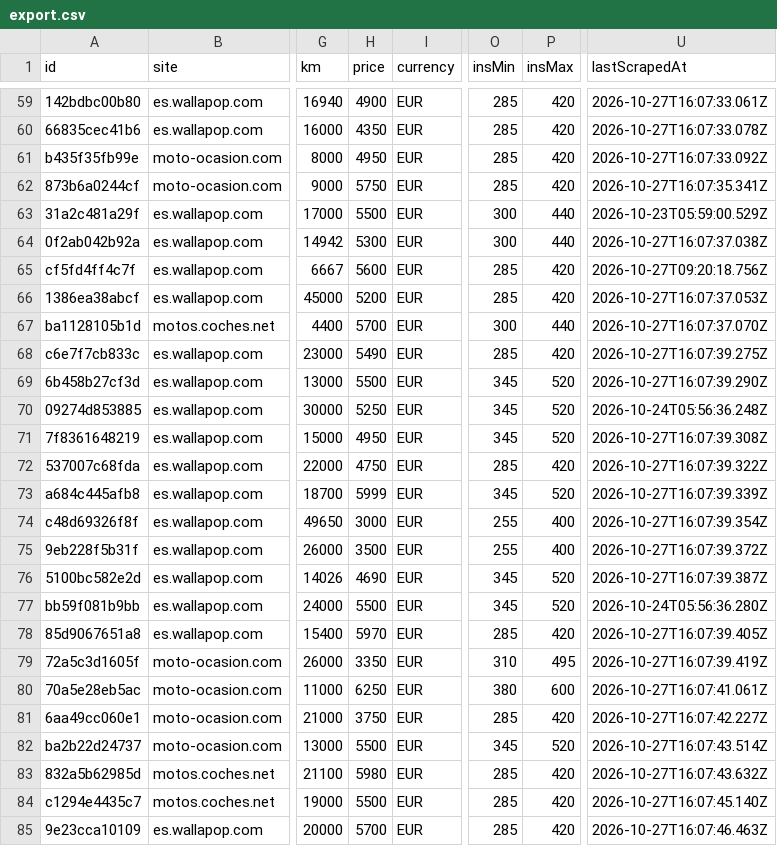
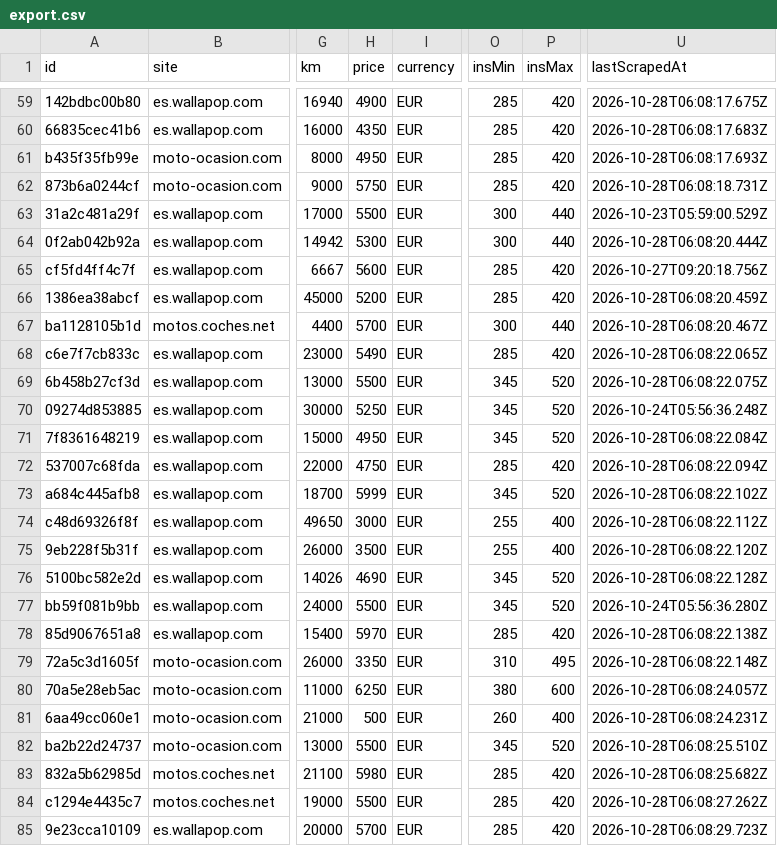
Before and after one commit to jonlautenschlager-partn/nnext-moto, a CSV file: data/export.csv, drawn as a sheet; only a part is shown, gaps mark what is left out; the diff covers the shown part only; the diff names each change by its address in the sheet, - before the commit and + after, or states it on an @@ line.

```diff
--- a/data/export.csv
+++ b/data/export.csv
-U59 (lastScrapedAt): 2026-10-27T16:07:33.061Z
+U59 (lastScrapedAt): 2026-10-28T06:08:17.675Z
-U60 (lastScrapedAt): 2026-10-27T16:07:33.078Z
+U60 (lastScrapedAt): 2026-10-28T06:08:17.683Z
-U61 (lastScrapedAt): 2026-10-27T16:07:33.092Z
+U61 (lastScrapedAt): 2026-10-28T06:08:17.693Z
-U62 (lastScrapedAt): 2026-10-27T16:07:35.341Z
+U62 (lastScrapedAt): 2026-10-28T06:08:18.731Z
-U64 (lastScrapedAt): 2026-10-27T16:07:37.038Z
+U64 (lastScrapedAt): 2026-10-28T06:08:20.444Z
-U66 (lastScrapedAt): 2026-10-27T16:07:37.053Z
+U66 (lastScrapedAt): 2026-10-28T06:08:20.459Z
-U67 (lastScrapedAt): 2026-10-27T16:07:37.070Z
+U67 (lastScrapedAt): 2026-10-28T06:08:20.467Z
-U68 (lastScrapedAt): 2026-10-27T16:07:39.275Z
+U68 (lastScrapedAt): 2026-10-28T06:08:22.065Z
-U69 (lastScrapedAt): 2026-10-27T16:07:39.290Z
+U69 (lastScrapedAt): 2026-10-28T06:08:22.075Z
-U71 (lastScrapedAt): 2026-10-27T16:07:39.308Z
+U71 (lastScrapedAt): 2026-10-28T06:08:22.084Z
-U72 (lastScrapedAt): 2026-10-27T16:07:39.322Z
+U72 (lastScrapedAt): 2026-10-28T06:08:22.094Z
-U73 (lastScrapedAt): 2026-10-27T16:07:39.339Z
+U73 (lastScrapedAt): 2026-10-28T06:08:22.102Z
-U74 (lastScrapedAt): 2026-10-27T16:07:39.354Z
+U74 (lastScrapedAt): 2026-10-28T06:08:22.112Z
-U75 (lastScrapedAt): 2026-10-27T16:07:39.372Z
+U75 (lastScrapedAt): 2026-10-28T06:08:22.120Z
-U76 (lastScrapedAt): 2026-10-27T16:07:39.387Z
+U76 (lastScrapedAt): 2026-10-28T06:08:22.128Z
-U78 (lastScrapedAt): 2026-10-27T16:07:39.405Z
+U78 (lastScrapedAt): 2026-10-28T06:08:22.138Z
-U79 (lastScrapedAt): 2026-10-27T16:07:39.419Z
+U79 (lastScrapedAt): 2026-10-28T06:08:22.148Z
-U80 (lastScrapedAt): 2026-10-27T16:07:41.061Z
+U80 (lastScrapedAt): 2026-10-28T06:08:24.057Z
-H81 (price): 3750
+H81 (price): 500
-O81 (insMin): 285
+O81 (insMin): 260
-P81 (insMax): 420
+P81 (insMax): 400
-U81 (lastScrapedAt): 2026-10-27T16:07:42.227Z
+U81 (lastScrapedAt): 2026-10-28T06:08:24.231Z
-U82 (lastScrapedAt): 2026-10-27T16:07:43.514Z
+U82 (lastScrapedAt): 2026-10-28T06:08:25.510Z
-U83 (lastScrapedAt): 2026-10-27T16:07:43.632Z
+U83 (lastScrapedAt): 2026-10-28T06:08:25.682Z
-U84 (lastScrapedAt): 2026-10-27T16:07:45.140Z
+U84 (lastScrapedAt): 2026-10-28T06:08:27.262Z
-U85 (lastScrapedAt): 2026-10-27T16:07:46.463Z
+U85 (lastScrapedAt): 2026-10-28T06:08:29.723Z
```
Also changed, not shown: 51 edited cells elsewhere in this file, 2 other files.
